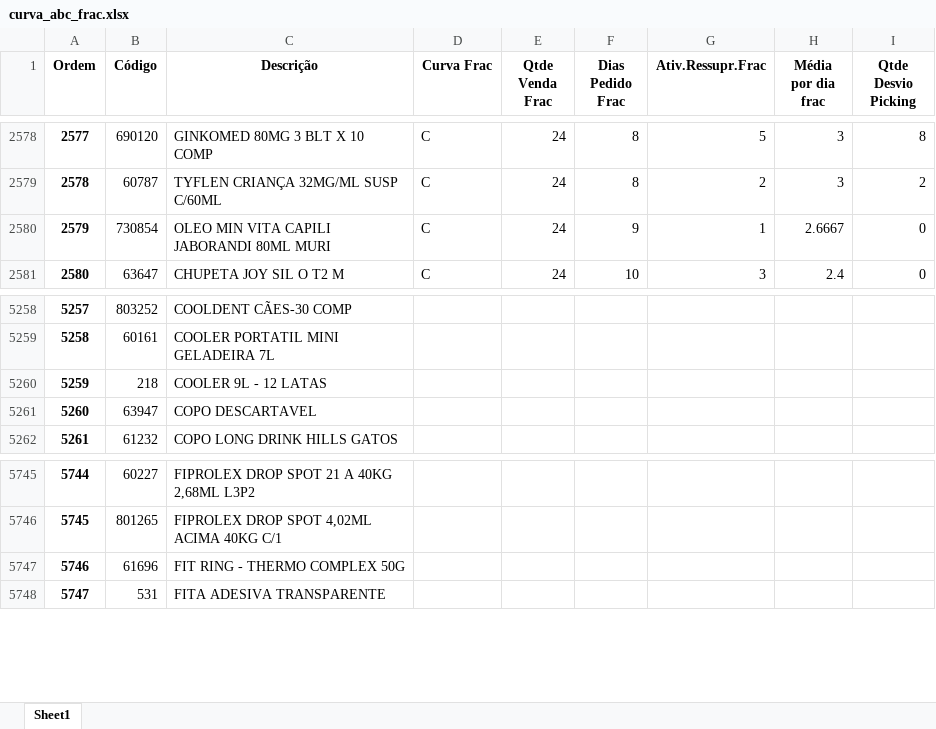
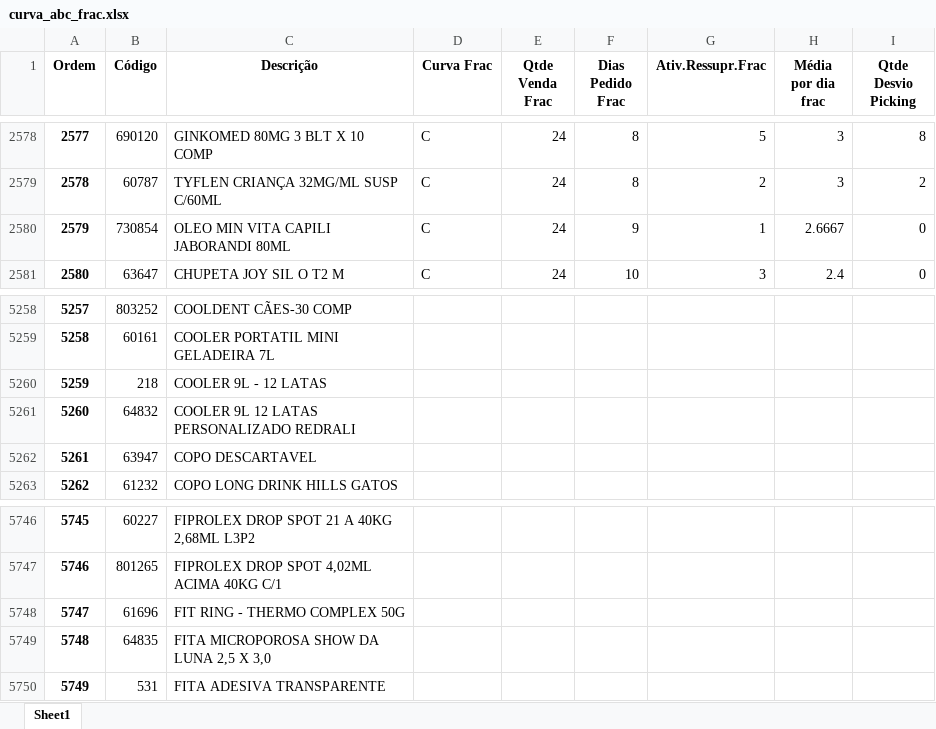
Before and after one commit to renandelamorena/Projeto_Curva_ABC, an Excel workbook: data/tratamento_curva_abc/dados_tratados/curva_abc_frac.xlsx, sheet Sheet1, drawn as a sheet; only a part is shown, gaps mark what is left out; values as stored, in another font and other column widths than the file's, no borders; addresses are those after the commit; the diff names each change by its address in the sheet, - before the commit and + after, or states it on an @@ line.

```diff
--- a/data/tratamento_curva_abc/dados_tratados/curva_abc_frac.xlsx (sheet Sheet1)
+++ b/data/tratamento_curva_abc/dados_tratados/curva_abc_frac.xlsx (sheet Sheet1)
-C2580 (Descrição): OLEO MIN VITA CAPILI JABORANDI 80ML MURI
+C2580 (Descrição): OLEO MIN VITA CAPILI JABORANDI 80ML
+row 5261: 5260 | 64832 | COOLER 9L 12 LATAS PERSONALIZADO REDRALI
@@ column A (Ordem) renumbered from row 5262 down @@
+row 5749: 5748 | 64835 | FITA MICROPOROSA SHOW DA LUNA 2,5 X 3,0
```
Also changed, not shown: data/tratamento_curva_abc/dados_tratados/curva_abc_cx.xlsx, data/tratamento_curva_abc/dados_tratados/curva_abc_geral.xlsx, 2 other files.
